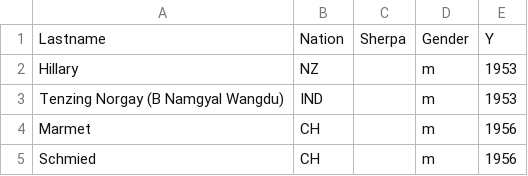
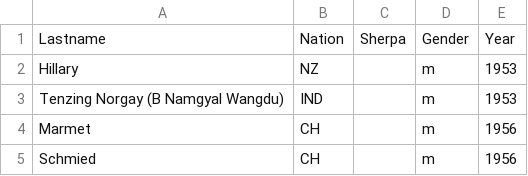
Before and after one commit to norinasteiner/ivisPro, a CSV file: data/Climbers.csv, drawn as a sheet; only a part is shown.

Commit message:
Added union file and first display of the data

```diff
--- a/data/Climbers.csv
+++ b/data/Climbers.csv
@@ -1,2 +1,2 @@
-"Lastname","Nation","Sherpa","Gender","Y"
+"Lastname","Nation","Sherpa","Gender","Year"
 "Hillary","NZ","","m","1953"
```
Also changed, not shown: 3 other files.
